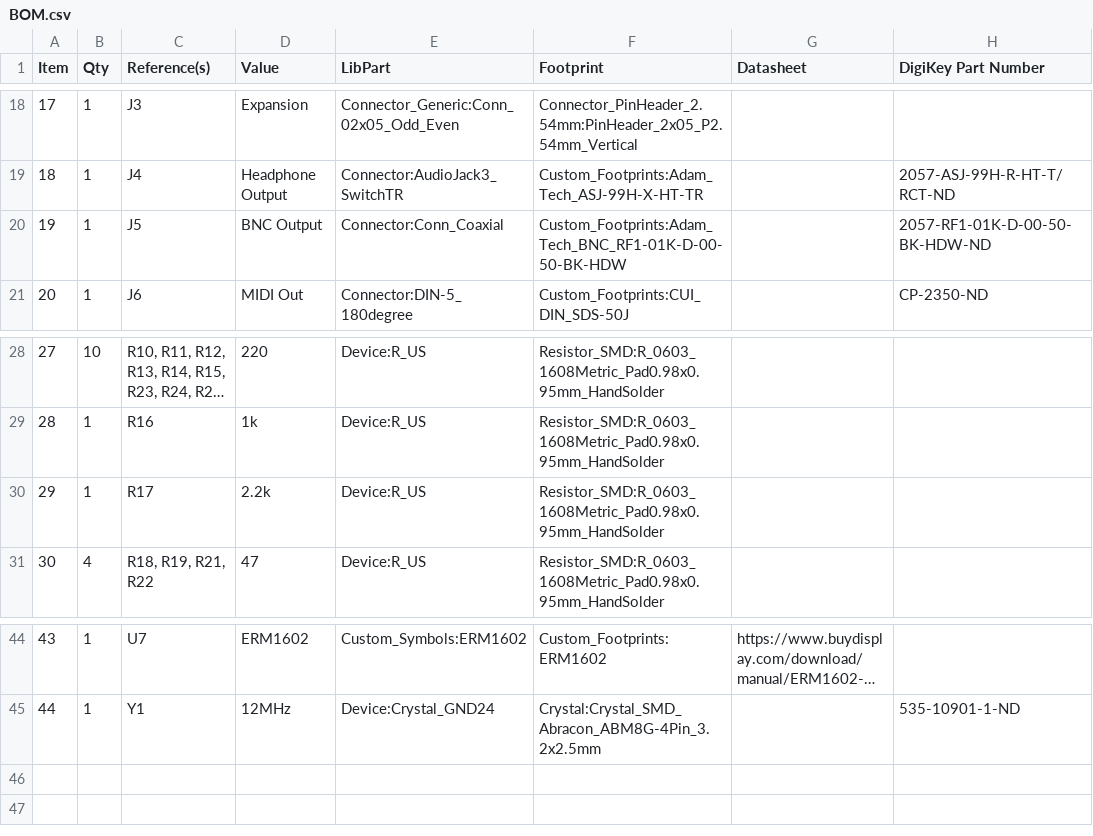
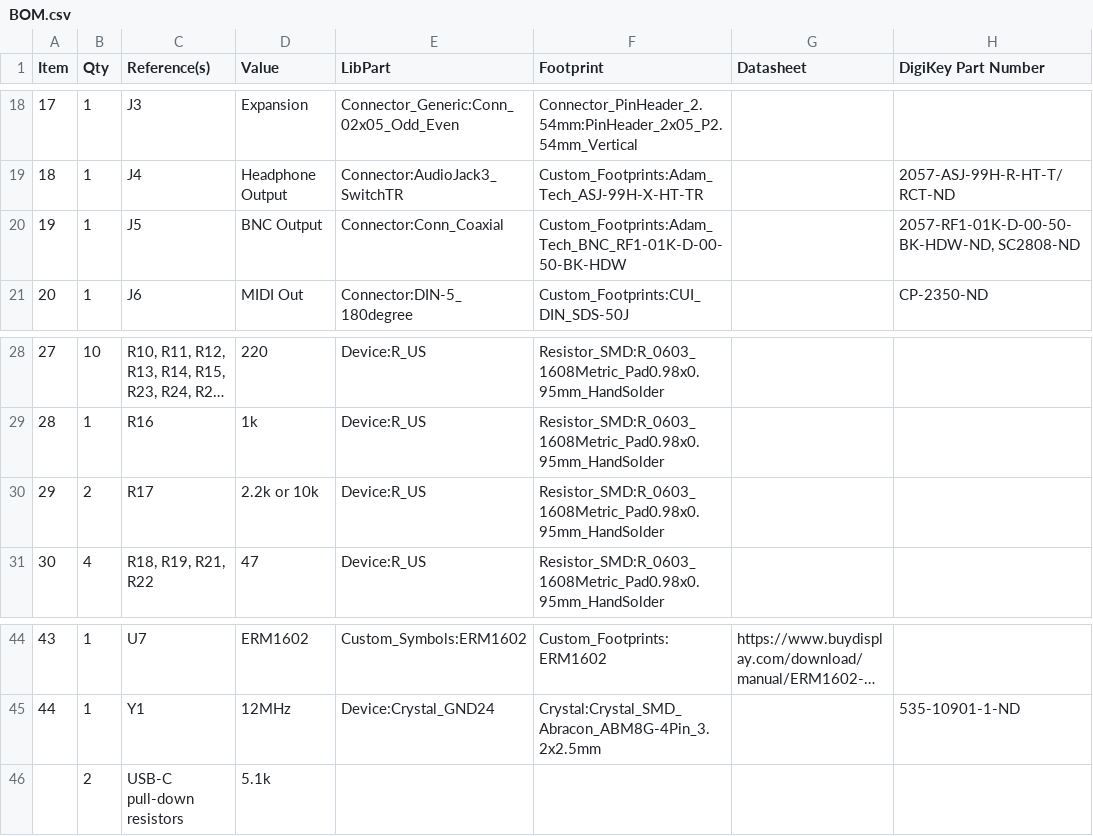
Before and after one commit to ucsbieee/Tesla-Coil-MIDI-Synth, a CSV file: PCB/BOM.csv, drawn as a sheet; only a part is shown, gaps mark what is left out; long unchanged cells end in ….

Commit message:
update BOM

```diff
--- a/PCB/BOM.csv
+++ b/PCB/BOM.csv
@@ -19,3 +19,3 @@ Item,Qty,Reference(s),Value,LibPart,Footprint,Datasheet,DigiKey Part Number
 18,1,J4,Headphone Output,Connector:AudioJack3_SwitchTR,Custom_Footprints:Adam_Tech_ASJ-99H-X-HT-TR,,2057-ASJ-99H-R-HT-T/RCT-ND
-19,1,J5,BNC Output,Connector:Conn_Coaxial,Custom_Footprints:Adam_Tech_BNC_RF1-01K-D-00-50-BK-HDW,,2057-RF1-01K-D-00-50-BK-HDW-ND
+19,1,J5,BNC Output,Connector:Conn_Coaxial,Custom_Footprints:Adam_Tech_BNC_RF1-01K-D-00-50-BK-HDW,,"2057-RF1-01K-D-00-50-BK-HDW-ND, SC2808-ND"
 20,1,J6,MIDI Out,Connector:DIN-5_180degree,Custom_Footprints:CUI_DIN_SDS-50J,,CP-2350-ND
@@ -29,3 +29,3 @@ Item,Qty,Reference(s),Value,LibPart,Footprint,Datasheet,DigiKey Part Number
 28,1,R16,1k,Device:R_US,Resistor_SMD:R_0603_1608Metric_Pad0.98x0.95mm_HandSolder,,
-29,1,R17,2.2k,Device:R_US,Resistor_SMD:R_0603_1608Metric_Pad0.98x0.95mm_HandSolder,,
+29,2,R17,2.2k or 10k,Device:R_US,Resistor_SMD:R_0603_1608Metric_Pad0.98x0.95mm_HandSolder,,
 30,4,"R18, R19, R21, R22",47,Device:R_US,Resistor_SMD:R_0603_1608Metric_Pad0.98x0.95mm_HandSolder,,
@@ -45 +45,2 @@ Item,Qty,Reference(s),Value,LibPart,Footprint,Datasheet,DigiKey Part Number
 44,1,Y1,12MHz,Device:Crystal_GND24,Crystal:Crystal_SMD_Abracon_ABM8G-4Pin_3.2x2.5mm,,535-10901-1-ND
+,2,USB-C pull-down resistors,5.1k,,,,
```
